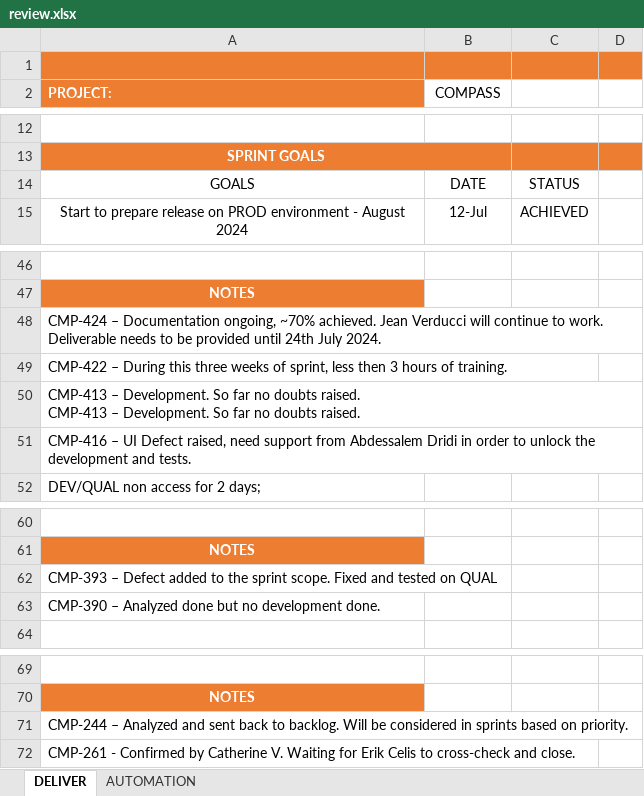
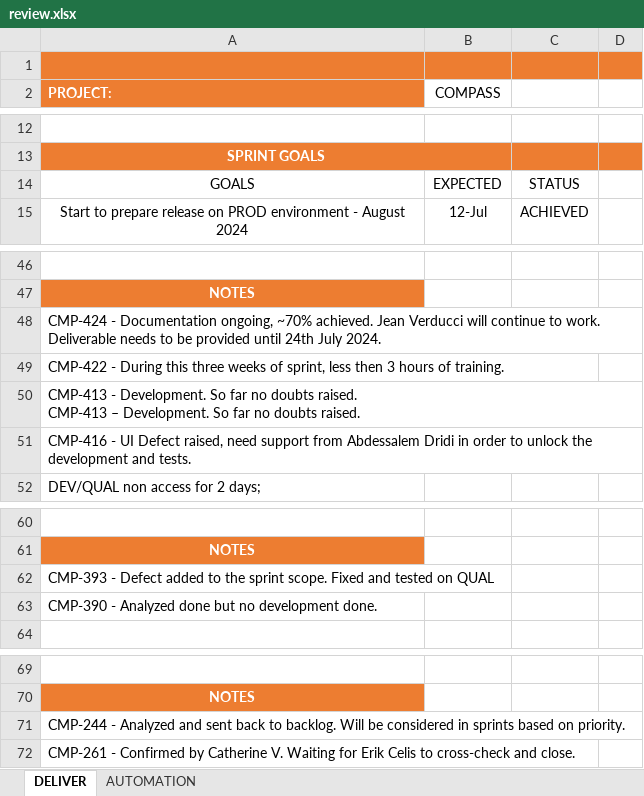
Before and after one commit to StalkerJocca/AutomationExcel, an Excel workbook: Excel_Files/review.xlsx, sheet DELIVER, drawn as a sheet; only a part is shown, gaps mark what is left out; values as stored, in another font and other column widths than the file's, no borders; charts and pictures and table styles not drawn; the diff names each change by its address in the sheet, - before the commit and + after, or states it on an @@ line.

Commit message:
Add files via upload

```diff
--- a/Excel_Files/review.xlsx (sheet DELIVER)
+++ b/Excel_Files/review.xlsx (sheet DELIVER)
-B14 (COMPASS): DATE
+B14 (COMPASS): EXPECTED
-A48 (PROJECT:): CMP-424 – Documentation ongoing,…
+A48 (PROJECT:): CMP-424 - Documentation ongoing,…
-A49 (PROJECT:): CMP-422 – During this…
+A49 (PROJECT:): CMP-422 - During this…
-A50 (PROJECT:): CMP-413 – Development. So…
+A50 (PROJECT:): CMP-413 - Development. So…
-A51 (PROJECT:): CMP-416 – UI Defect…
+A51 (PROJECT:): CMP-416 - UI Defect…
-A62 (PROJECT:): CMP-393 – Defect added…
+A62 (PROJECT:): CMP-393 - Defect added…
-A63 (PROJECT:): CMP-390 – Analyzed done…
+A63 (PROJECT:): CMP-390 - Analyzed done…
-A71 (PROJECT:): CMP-244 – Analyzed and…
+A71 (PROJECT:): CMP-244 - Analyzed and…
```
Also changed, not shown: charts or pictures.
